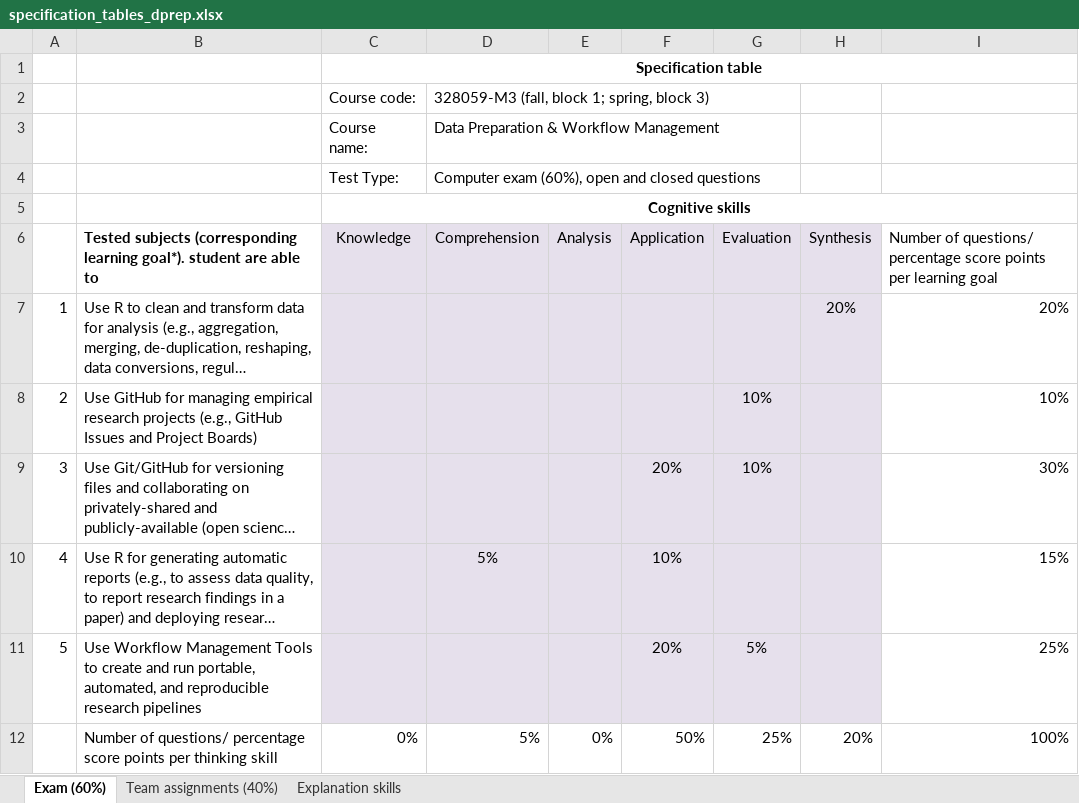
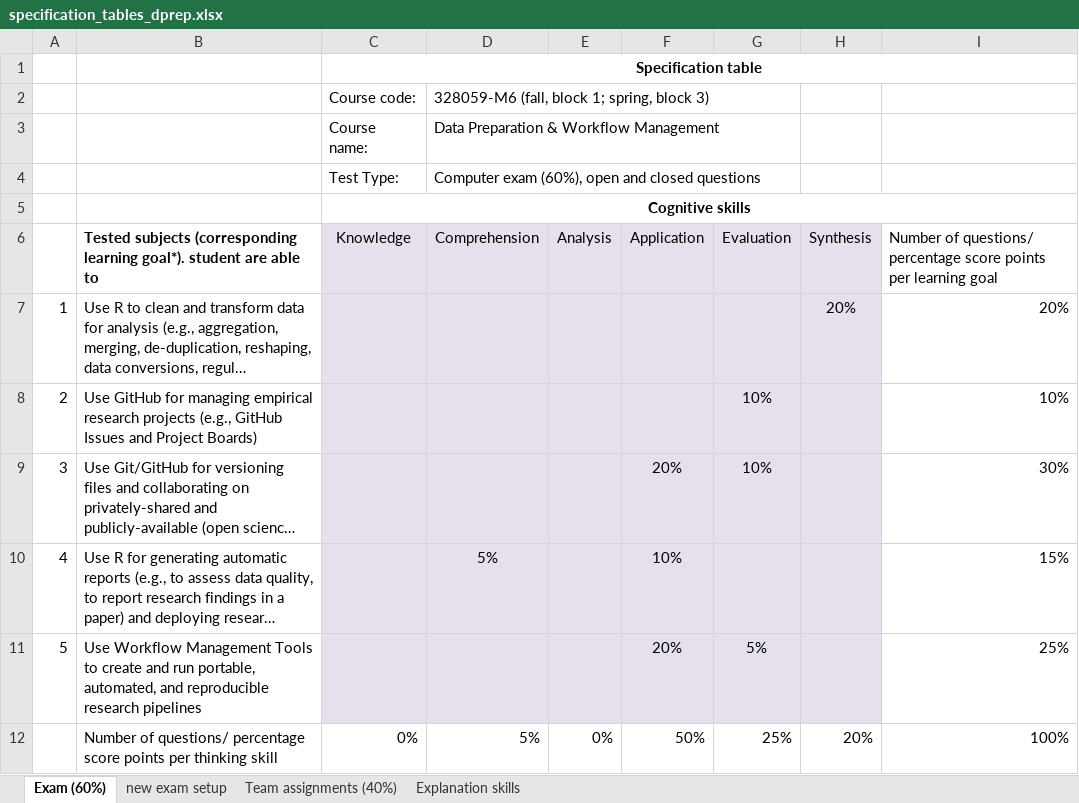
Before and after one commit to hannesdatta/course-dprep, an Excel workbook: material/other/specification_tables_dprep.xlsx, sheet Exam (60%), drawn as a sheet; long unchanged cells end in …; values as stored, in another font and other column widths than the file's, no borders; the diff names each change by its address in the sheet, - before the commit and + after, or states it on an @@ line.

Commit message:
update specification table w/ exam info

```diff
--- a/material/other/specification_tables_dprep.xlsx (sheet Exam (60%))
+++ b/material/other/specification_tables_dprep.xlsx (sheet Exam (60%))
+sheet tab: new exam setup
-D2 (Comprehension): 328059-M3 (fall, block 1; spring, block 3)
+D2 (Comprehension): 328059-M6 (fall, block 1; spring, block 3)
```
Also changed, not shown: sheet Team assignments (40%), 2 other files.
